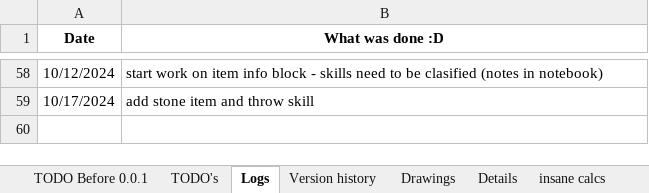
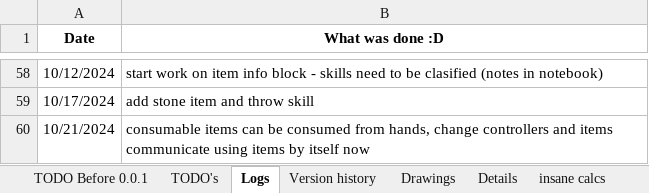
Before and after one commit to IvMov/tower-dungeon, an Excel workbook: dev_notes.xlsx, sheet Logs, drawn as a sheet; only a part is shown, gaps mark what is left out; values as stored, in another font and other column widths than the file's, no borders; the diff names each change by its address in the sheet, - before the commit and + after, or states it on an @@ line.

Commit message:
consumable consumed

```diff
--- a/dev_notes.xlsx (sheet Logs)
+++ b/dev_notes.xlsx (sheet Logs)
+row 60: 10/21/2024 | consumable items can be consumed from hands, change controllers and items communicate using items by itself now
```
Also changed, not shown: 26 other files.
